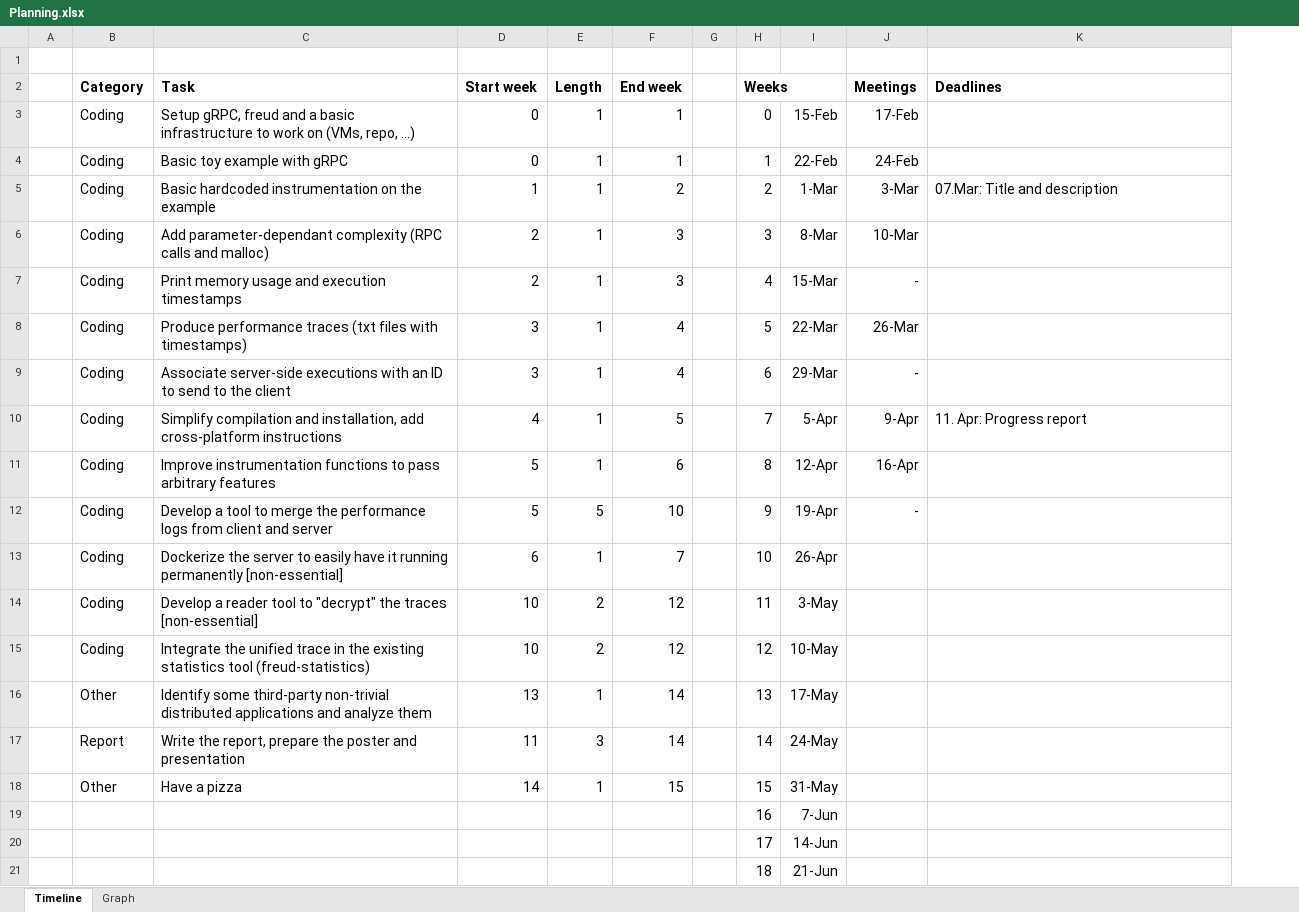
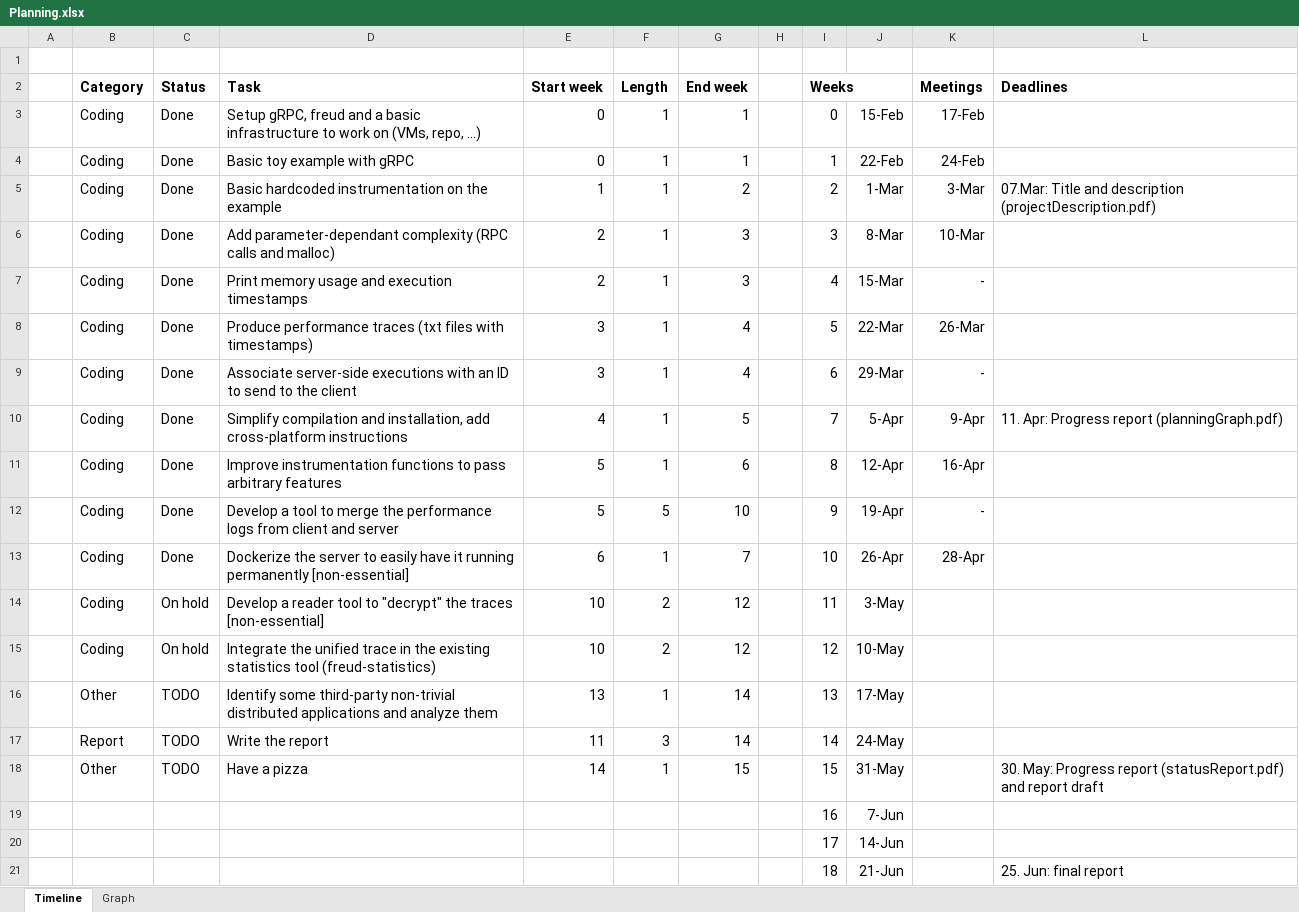
Before and after one commit to Steeven9/Jung, an Excel workbook: docs/Planning.xlsx, sheet Timeline, drawn as a sheet; values as stored, in another font and other column widths than the file's, no borders; addresses are those after the commit; the diff names each change by its address in the sheet, - before the commit and + after, or states it on an @@ line.

Commit message:
Update docs and report template

```diff
--- a/docs/Planning.xlsx (sheet Timeline)
+++ b/docs/Planning.xlsx (sheet Timeline)
+column C (Status), rows 3-18: Done | Done | Done | Done | Done | Done | Done | Done | Done | Done | Done | On hold | On hold | TODO | TODO | TODO
-L5 (Deadlines): 07.Mar: Title and description
+L5 (Deadlines): 07.Mar: Title and description (projectDescription.pdf)
-L10 (Deadlines): 11. Apr: Progress report
+L10 (Deadlines): 11. Apr: Progress report (planningGraph.pdf)
-K13 (Meetings): (empty)
+K13 (Meetings): 28-Apr
-D17 (Task): Write the report, prepare the poster and presentation
+D17 (Task): Write the report
-L18 (Deadlines): (empty)
+L18 (Deadlines): 30. May: Progress report (statusReport.pdf) and report draft
-L21 (Deadlines): (empty)
+L21 (Deadlines): 25. Jun: final report
```
Also changed, not shown: formulas that keep their value, charts or pictures, 10 other files.
